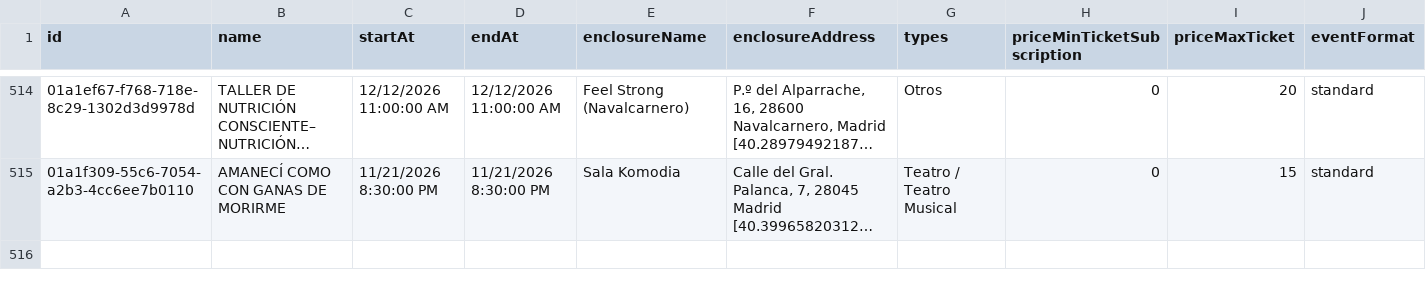
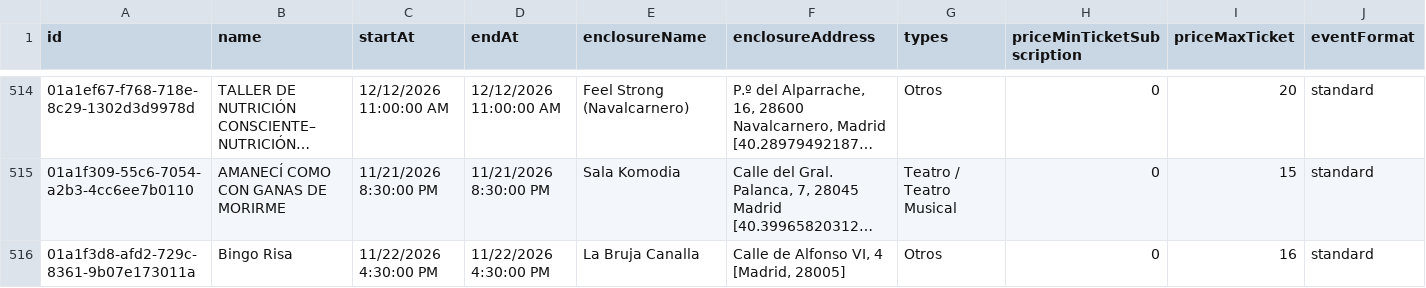
Before and after one commit to valonsot/ScheduleScript, a CSV file: nombres_eventos.csv, drawn as a sheet; only a part is shown, gaps mark what is left out; long unchanged cells end in …; rows hold the shown columns only; the diff names each change by its address in the sheet, - before the commit and + after, or states it on an @@ line.

```diff
--- a/nombres_eventos.csv
+++ b/nombres_eventos.csv
+row 516: 01a1f3d8-afd2-729c-8361-9b07e173011a | Bingo Risa | 11/22/2026 4:30:00 PM | 11/22/2026 4:30:00 PM | La Bruja Canalla | Calle de Alfonso VI, 4 [Madrid, 28005] | Otros | 0 | 16 | standard
```
